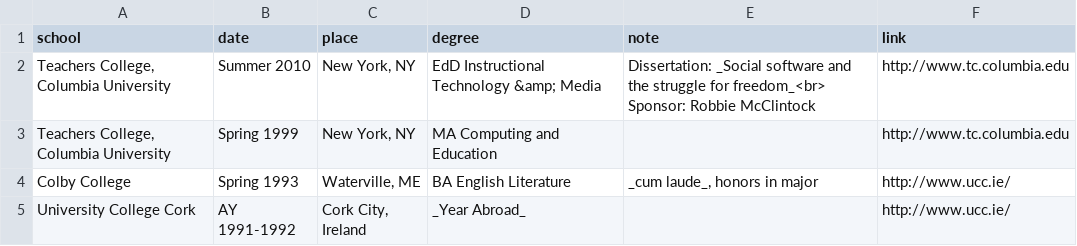
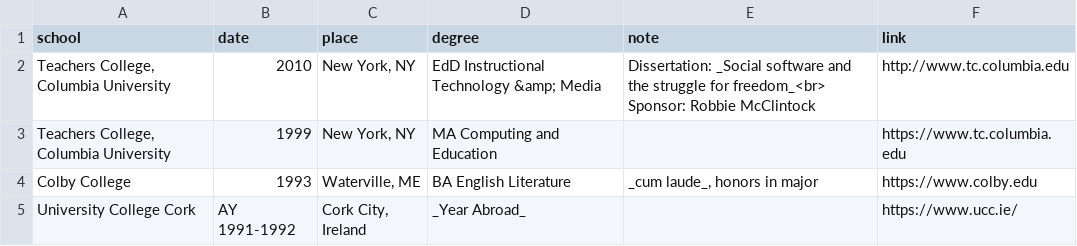
Before and after one commit to mcuringa/mcuringa.github.com, a CSV file: _data/education.csv, drawn as a sheet.

```diff
--- a/_data/education.csv
+++ b/_data/education.csv
@@ -1,6 +1,6 @@
 school,date,place,degree,note,link
-"Teachers College, Columbia University",Summer 2010,"New York, NY",EdD Instructional Technology &amp; Media,"Dissertation: _Social software and the struggle for freedom_<br>
-Sponsor: Robbie McClintock",http://www.tc.columbia.edu
-"Teachers College, Columbia University",Spring 1999,"New York, NY",MA Computing and Education,,http://www.tc.columbia.edu
-Colby College,Spring 1993,"Waterville, ME",BA English Literature,"_cum laude_, honors in major",http://www.ucc.ie/
-University College Cork,AY 1991-1992,"Cork City, Ireland",_Year Abroad_,,http://www.ucc.ie/
+"Teachers College, Columbia University",2010,"New York, NY",EdD Instructional Technology &amp; Media,"Dissertation: _Social software and the struggle for freedom_<br>
+Sponsor: Robbie McClintock",http://www.tc.columbia.edu
+"Teachers College, Columbia University",1999,"New York, NY",MA Computing and Education,,https://www.tc.columbia.edu
+Colby College,1993,"Waterville, ME",BA English Literature,"_cum laude_, honors in major",https://www.colby.edu
+University College Cork,AY 1991-1992,"Cork City, Ireland",_Year Abroad_,,https://www.ucc.ie/
```
Also changed, not shown: _data/awards.csv, _data/grants.csv, 19 other files.
